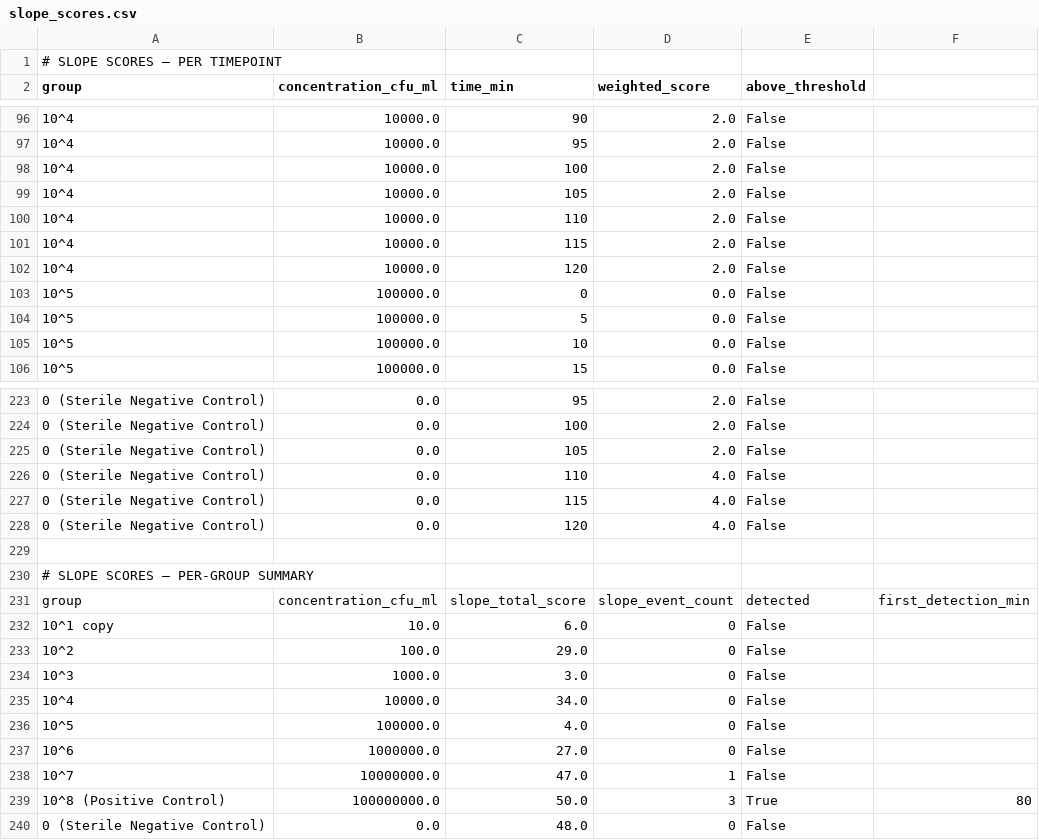
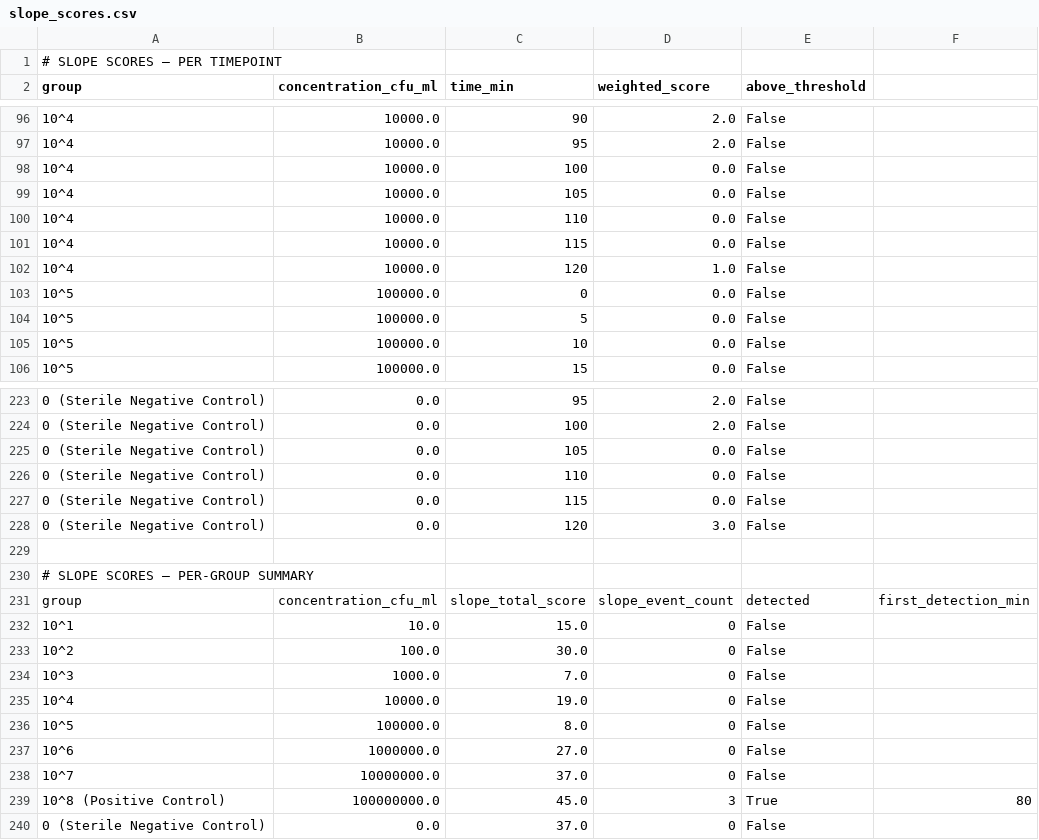
Before and after one commit to jadalin100/Assay_Analyzer, a CSV file: trial-2/results/slope_scores.csv, drawn as a sheet; only a part is shown, gaps mark what is left out; the diff covers the shown part only.

```diff
--- a/trial-2/results/slope_scores.csv
+++ b/trial-2/results/slope_scores.csv
@@ -97,7 +97,7 @@ group,concentration_cfu_ml,time_min,weighted_score,above_threshold
 10^4,10000.0,95,2.0,False
-10^4,10000.0,100,2.0,False
-10^4,10000.0,105,2.0,False
-10^4,10000.0,110,2.0,False
-10^4,10000.0,115,2.0,False
-10^4,10000.0,120,2.0,False
+10^4,10000.0,100,0.0,False
+10^4,10000.0,105,0.0,False
+10^4,10000.0,110,0.0,False
+10^4,10000.0,115,0.0,False
+10^4,10000.0,120,1.0,False
 10^5,100000.0,0,0.0,False
@@ -224,6 +224,6 @@ group,concentration_cfu_ml,time_min,weighted_score,above_threshold
 0 (Sterile Negative Control),0.0,100,2.0,False
-0 (Sterile Negative Control),0.0,105,2.0,False
-0 (Sterile Negative Control),0.0,110,4.0,False
-0 (Sterile Negative Control),0.0,115,4.0,False
-0 (Sterile Negative Control),0.0,120,4.0,False
+0 (Sterile Negative Control),0.0,105,0.0,False
+0 (Sterile Negative Control),0.0,110,0.0,False
+0 (Sterile Negative Control),0.0,115,0.0,False
+0 (Sterile Negative Control),0.0,120,3.0,False
 
@@ -231,10 +231,10 @@ group,concentration_cfu_ml,time_min,weighted_score,above_threshold
 group,concentration_cfu_ml,slope_total_score,slope_event_count,detected,first_detection_min
-10^1 copy,10.0,6.0,0,False,
-10^2,100.0,29.0,0,False,
-10^3,1000.0,3.0,0,False,
-10^4,10000.0,34.0,0,False,
-10^5,100000.0,4.0,0,False,
+10^1 ,10.0,15.0,0,False,
+10^2,100.0,30.0,0,False,
+10^3,1000.0,7.0,0,False,
+10^4,10000.0,19.0,0,False,
+10^5,100000.0,8.0,0,False,
 10^6,1000000.0,27.0,0,False,
-10^7,10000000.0,47.0,1,False,
-10^8 (Positive Control),100000000.0,50.0,3,True,80
-0 (Sterile Negative Control),0.0,48.0,0,False,
+10^7,10000000.0,37.0,0,False,
+10^8 (Positive Control),100000000.0,45.0,3,True,80
+0 (Sterile Negative Control),0.0,37.0,0,False,
```
Also changed, not shown: 59 edited cells elsewhere in this file, trial-2/results/detection_events.csv, trial-2/results/results_summary.csv, 31 other files.
